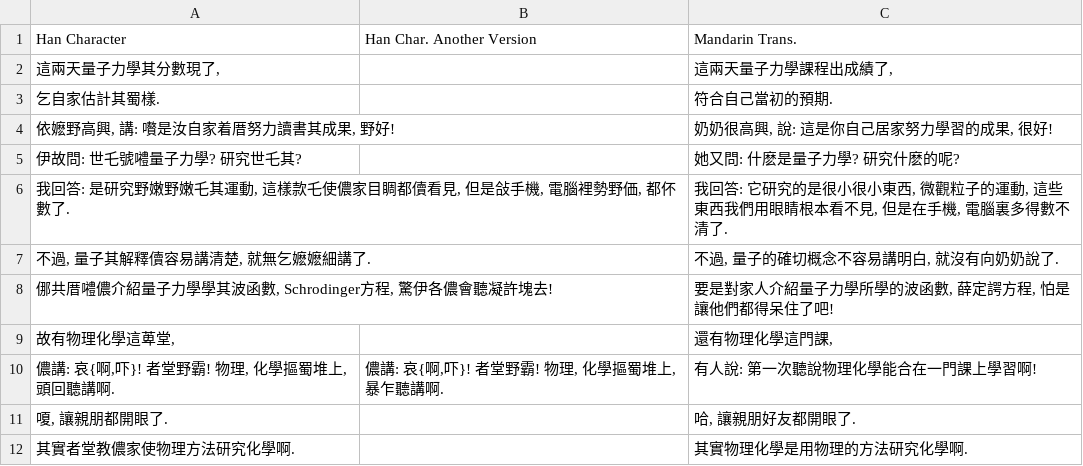
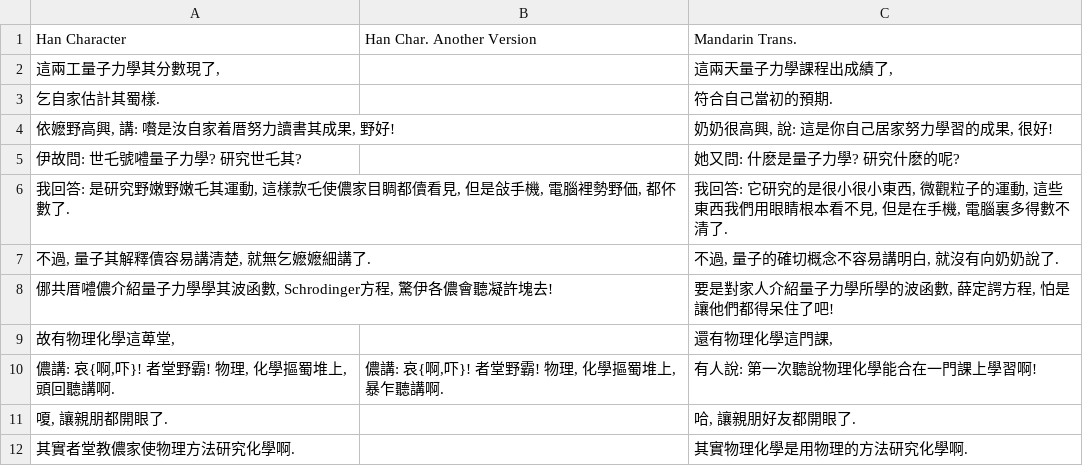
Before and after one commit to MindongLab/cdo-corpus, a TSV file: essay/李浩博. 無題. 2020-06-18.tsv, drawn as a sheet.

```diff
--- a/essay/李浩博. 無題. 2020-06-18.tsv
+++ b/essay/李浩博. 無題. 2020-06-18.tsv
@@ -1,3 +1,3 @@
 Han Character,Han Char. Another Version,Mandarin Trans.
-"這兩天量子力學其分數現了,",,"這兩天量子力學課程出成績了,"
+"這兩工量子力學其分數現了,",,"這兩天量子力學課程出成績了,"
 乞自家估計其蜀樣.,,符合自己當初的預期.
```
Also changed, not shown: sentences.tsv.
